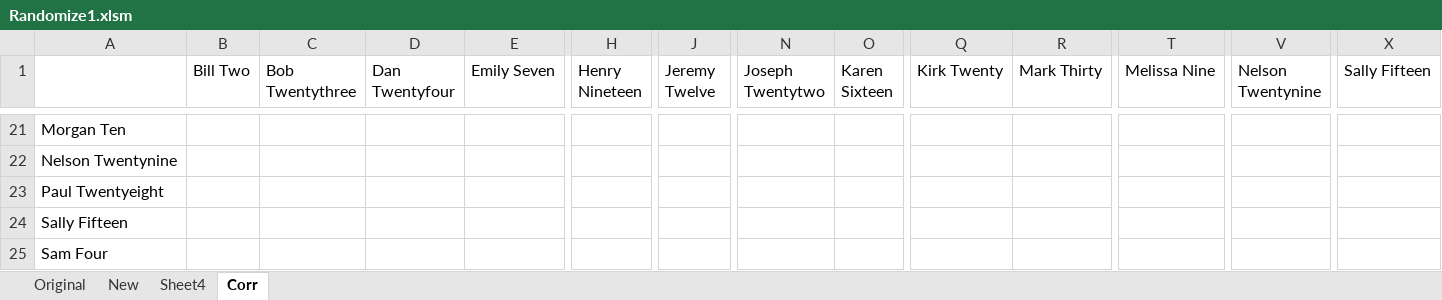
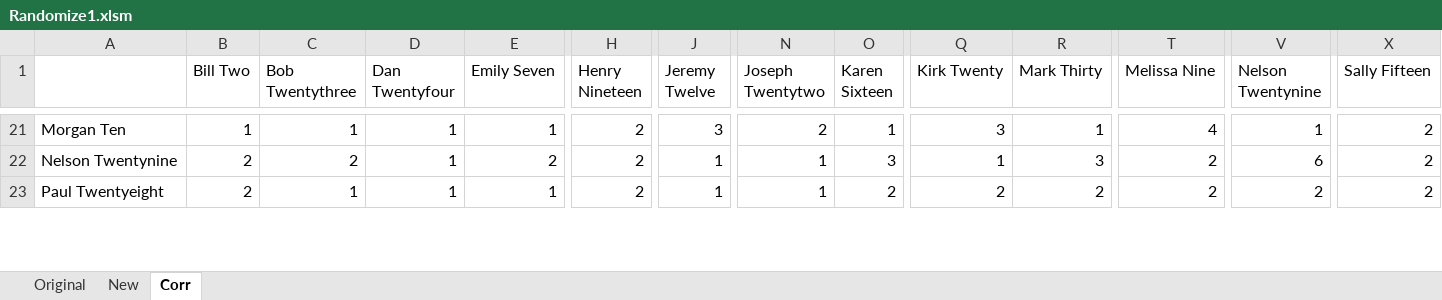
Before and after one commit to garydeinert/Kent-State-Randomizer-Excel, an Excel workbook: Randomize1.xlsm, sheet Corr, drawn as a sheet; only a part is shown, gaps mark what is left out; values as stored, in another font and other column widths than the file's, no borders; removed rows and columns are numbered as before the commit, all else as after; rows hold the shown columns only; the diff covers the shown part only; the diff names each change by its address in the sheet, - before the commit and + after, or states it on an @@ line.

```diff
--- a/Randomize1.xlsm (sheet Corr)
+++ b/Randomize1.xlsm (sheet Corr)
-sheet tab: Sheet4
-B21 (Bill Two): (empty)
+B21 (Bill Two): 1
-C21 (Bob Twentythree): (empty)
+C21 (Bob Twentythree): 1
-D21 (Dan Twentyfour): (empty)
+D21 (Dan Twentyfour): 1
-E21 (Emily Seven): (empty)
+E21 (Emily Seven): 1
-H21 (Henry Nineteen): (empty)
+H21 (Henry Nineteen): 2
-J21 (Jeremy Twelve): (empty)
+J21 (Jeremy Twelve): 3
-N21 (Joseph Twentytwo): (empty)
+N21 (Joseph Twentytwo): 2
-O21 (Karen Sixteen): (empty)
+O21 (Karen Sixteen): 1
-Q21 (Kirk Twenty): (empty)
+Q21 (Kirk Twenty): 3
-R21 (Mark Thirty): (empty)
+R21 (Mark Thirty): 1
-T21 (Melissa Nine): (empty)
+T21 (Melissa Nine): 4
-V21 (Nelson Twentynine): (empty)
+V21 (Nelson Twentynine): 1
-X21 (Sally Fifteen): (empty)
+X21 (Sally Fifteen): 2
-row 22: Nelson Twentynine
+row 22: Nelson Twentynine | 2 | 2 | 1 | 2 | 2 | 1 | 1 | 3 | 1 | 3 | 2 | 6 | 2
-B23 (Bill Two): (empty)
+B23 (Bill Two): 2
-C23 (Bob Twentythree): (empty)
+C23 (Bob Twentythree): 1
-D23 (Dan Twentyfour): (empty)
+D23 (Dan Twentyfour): 1
-E23 (Emily Seven): (empty)
+E23 (Emily Seven): 1
-H23 (Henry Nineteen): (empty)
+H23 (Henry Nineteen): 2
-J23 (Jeremy Twelve): (empty)
+J23 (Jeremy Twelve): 1
-N23 (Joseph Twentytwo): (empty)
+N23 (Joseph Twentytwo): 1
-O23 (Karen Sixteen): (empty)
+O23 (Karen Sixteen): 2
-Q23 (Kirk Twenty): (empty)
+Q23 (Kirk Twenty): 2
-R23 (Mark Thirty): (empty)
+R23 (Mark Thirty): 2
-T23 (Melissa Nine): (empty)
+T23 (Melissa Nine): 2
-V23 (Nelson Twentynine): (empty)
+V23 (Nelson Twentynine): 2
-X23 (Sally Fifteen): (empty)
+X23 (Sally Fifteen): 2
-row 24: Sally Fifteen
-row 25: Sam Four
```
Also changed, not shown: 24 added rows, 22 removed rows and 95 edited cells elsewhere in this sheet, sheet New, sheet Original, charts or pictures.
